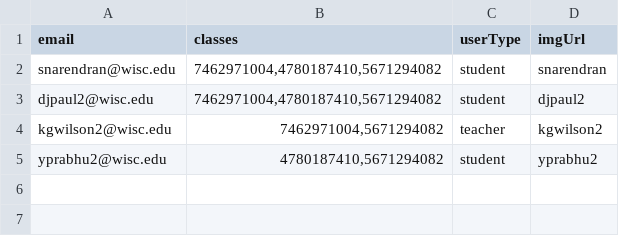
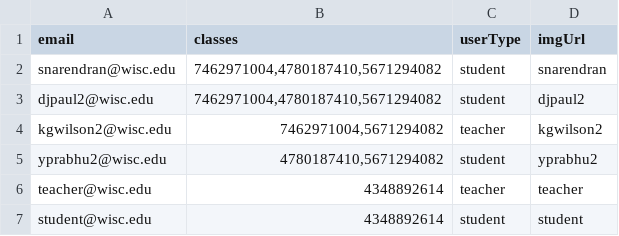
Before and after one commit to sameer-n012/cheesehacks-2022, a CSV file: backend/users.csv, drawn as a sheet.

```diff
--- a/backend/users.csv
+++ b/backend/users.csv
@@ -5 +5,3 @@ kgwilson2@wisc.edu,"7462971004,5671294082",teacher,kgwilson2
 yprabhu2@wisc.edu,"4780187410,5671294082",student,yprabhu2
+teacher@wisc.edu,4348892614,teacher,teacher
+student@wisc.edu,4348892614,student,student
```
Also changed, not shown: backend/classes.csv, 8 other files.
